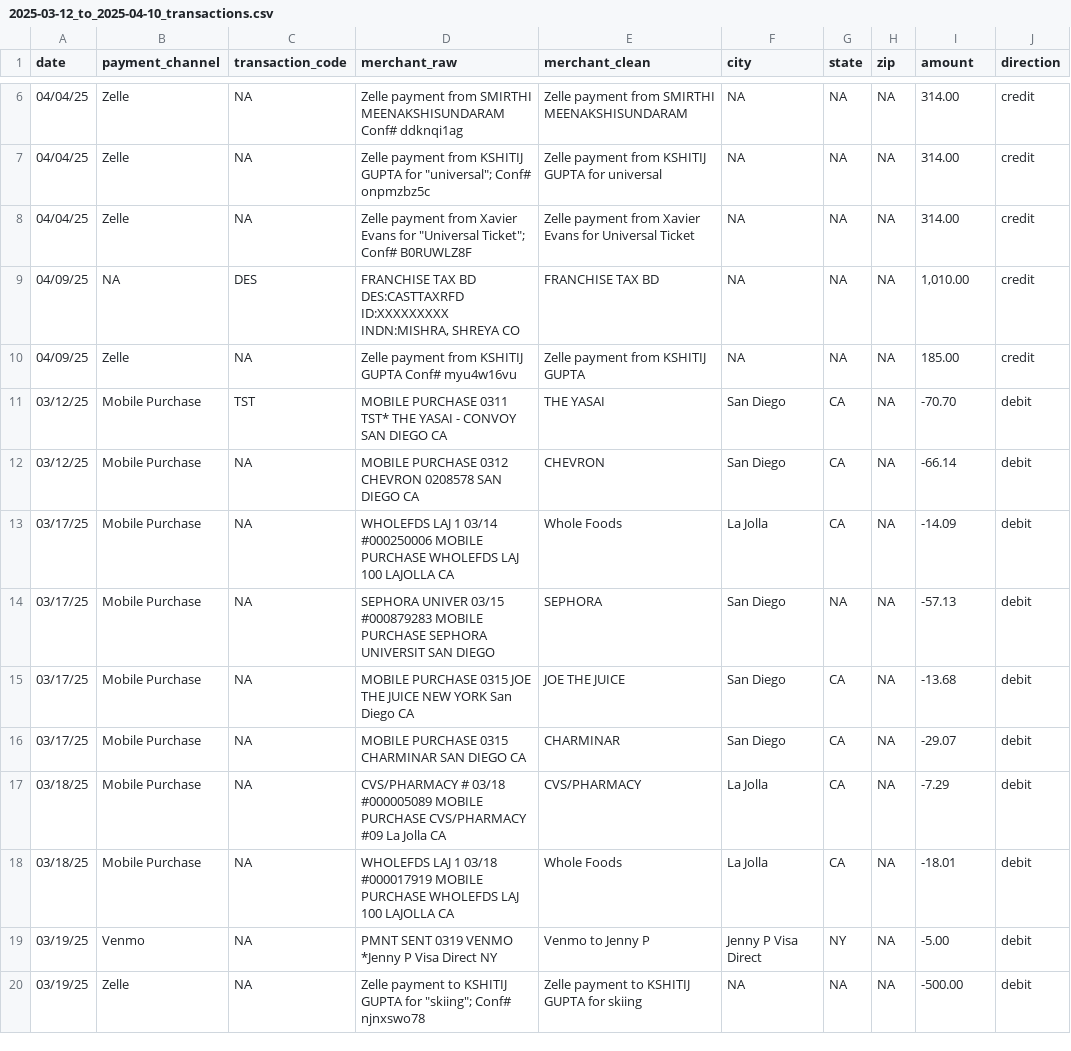
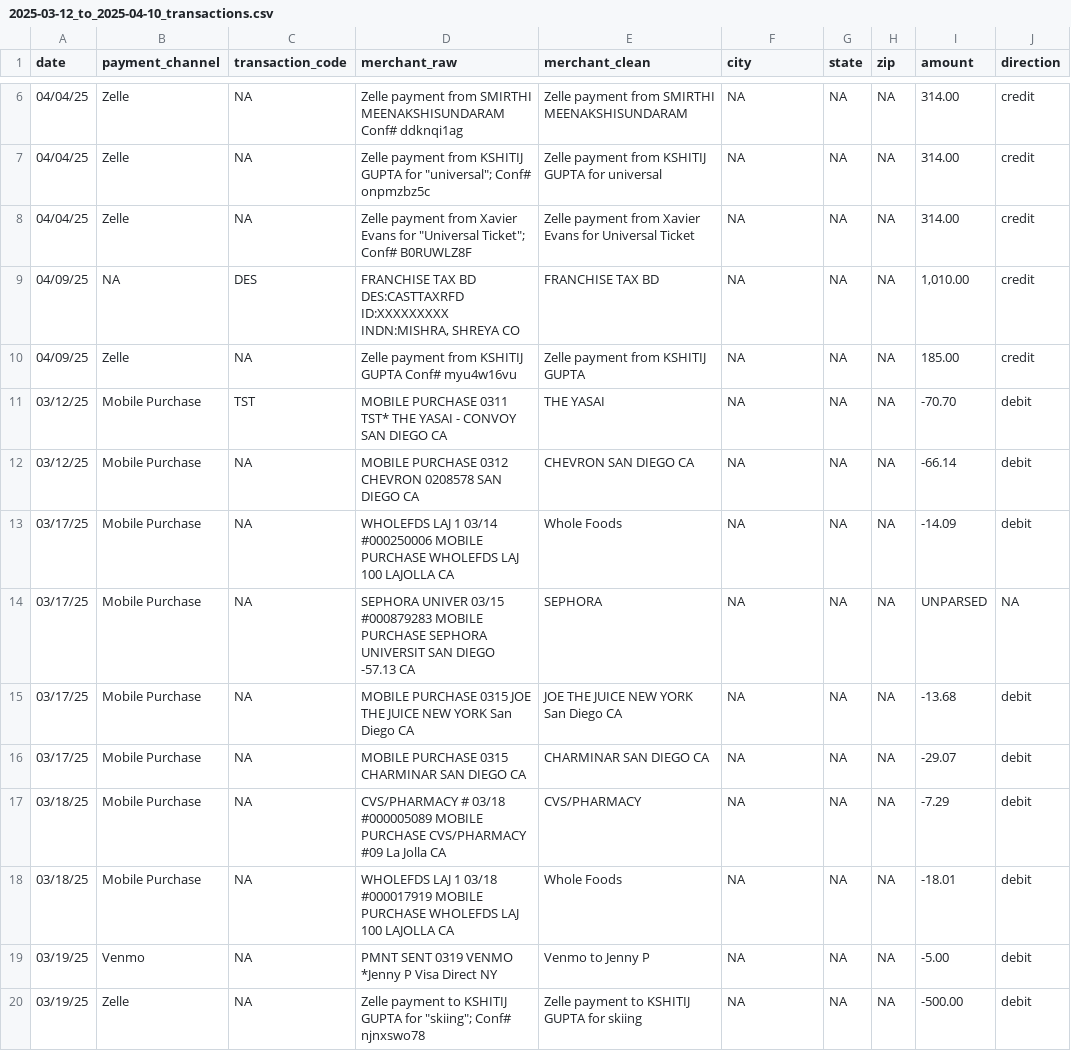
Before and after one commit to shreyamishra17/finance-software, a CSV file: my_finance/processed/2025-03-12_to_2025-04-10_transactions.csv, drawn as a sheet; only a part is shown, gaps mark what is left out; the diff covers the shown part only; the diff names each change by its address in the sheet, - before the commit and + after, or states it on an @@ line.

```diff
--- a/my_finance/processed/2025-03-12_to_2025-04-10_transactions.csv
+++ b/my_finance/processed/2025-03-12_to_2025-04-10_transactions.csv
-F11:F12 (city): San Diego
+F11:F12 (city): NA
-G11:G13 (state): CA
+G11:G13 (state): NA
-E12 (merchant_clean): CHEVRON
+E12 (merchant_clean): CHEVRON SAN DIEGO CA
-F13 (city): La Jolla
+F13 (city): NA
-D14 (merchant_raw): …SAN DIEGO
+D14 (merchant_raw): …SAN DIEGO -57.13 CA
-F14:F16 (city): San Diego
+F14:F16 (city): NA
-I14 (amount): -57.13
+I14 (amount): UNPARSED
-J14 (direction): debit
+J14 (direction): NA
-E15 (merchant_clean): JOE THE JUICE
+E15 (merchant_clean): JOE THE JUICE NEW YORK San Diego CA
-G15:G18 (state): CA
+G15:G18 (state): NA
-E16 (merchant_clean): CHARMINAR
+E16 (merchant_clean): CHARMINAR SAN DIEGO CA
-F17:F18 (city): La Jolla
+F17:F18 (city): NA
-F19 (city): Jenny P Visa Direct
+F19 (city): NA
-G19 (state): NY
+G19 (state): NA
```
Also changed, not shown: 112 edited cells elsewhere in this file, 6 other files.
